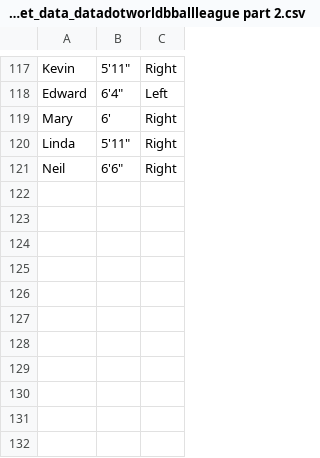
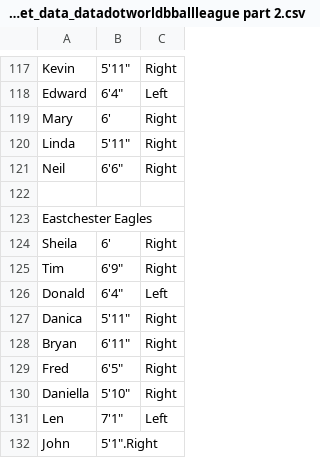
Before and after one commit to BaterKari/First-Respository, a CSV file: jonloyens-an-intro-to-dataworld-dataset_data_datadotworldbballleague part 2.csv, drawn as a sheet; only a part is shown, gaps mark what is left out; the diff names each change by its address in the sheet, - before the commit and + after, or states it on an @@ line.

Commit message:
Update jonloyens-an-intro-to-dataworld-dataset_data_datadotworldbballleague part 2.csv
Add team roster for Eastchester Eagles

```diff
--- a/jonloyens-an-intro-to-dataworld-dataset_data_datadotworldbballleague part 2.csv
+++ b/jonloyens-an-intro-to-dataworld-dataset_data_datadotworldbballleague part 2.csv
+row 122: (empty)
+row 123: Eastchester Eagles
+row 124: Sheila | 6' | Right
+row 125: Tim | 6'9" | Right
+row 126: Donald | 6'4" | Left
+row 127: Danica | 5'11" | Right
+row 128: Bryan | 6'11" | Right
+row 129: Fred | 6'5" | Right
+row 130: Daniella | 5'10" | Right
+row 131: Len | 7'1" | Left
+row 132: John | 5'1".Right
```
